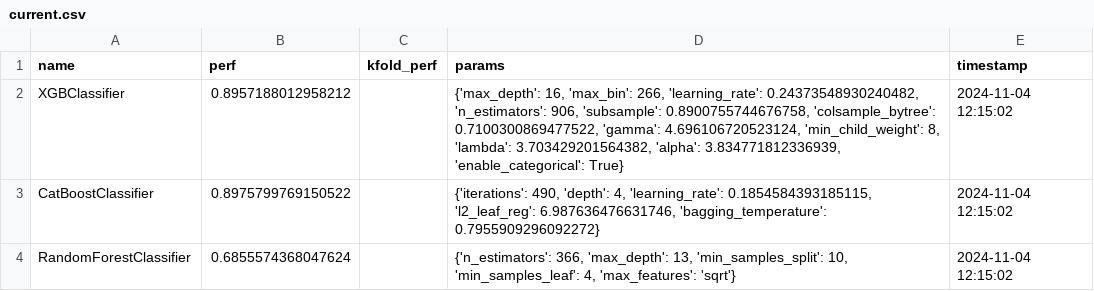
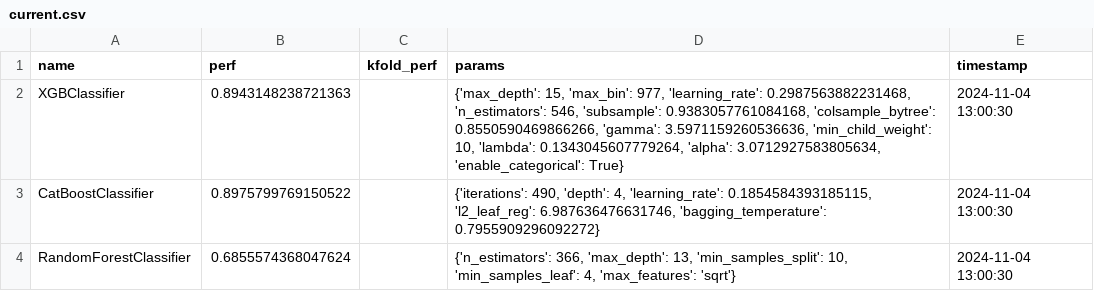
Before and after one commit to jelly-does-code/dscience, a CSV file: kaggle_bank_churn/performance/current.csv, drawn as a sheet.

```diff
--- a/kaggle_bank_churn/performance/current.csv
+++ b/kaggle_bank_churn/performance/current.csv
@@ -1,4 +1,4 @@
 name,perf,kfold_perf,params,timestamp
-XGBClassifier,0.8957188012958212,,"{'max_depth': 16, 'max_bin': 266, 'learning_rate': 0.24373548930240482, 'n_estimators': 906, 'subsample': 0.8900755744676758, 'colsample_bytree': 0.7100300869477522, 'gamma': 4.696106720523124, 'min_child_weight': 8, 'lambda': 3.703429201564382, 'alpha': 3.834771812336939, 'enable_categorical': True}",2024-11-04 12:15:02
-CatBoostClassifier,0.8975799769150522,,"{'iterations': 490, 'depth': 4, 'learning_rate': 0.1854584393185115, 'l2_leaf_reg': 6.987636476631746, 'bagging_temperature': 0.7955909296092272}",2024-11-04 12:15:02
-RandomForestClassifier,0.6855574368047624,,"{'n_estimators': 366, 'max_depth': 13, 'min_samples_split': 10, 'min_samples_leaf': 4, 'max_features': 'sqrt'}",2024-11-04 12:15:02
+XGBClassifier,0.8943148238721363,,"{'max_depth': 15, 'max_bin': 977, 'learning_rate': 0.2987563882231468, 'n_estimators': 546, 'subsample': 0.9383057761084168, 'colsample_bytree': 0.8550590469866266, 'gamma': 3.5971159260536636, 'min_child_weight': 10, 'lambda': 0.1343045607779264, 'alpha': 3.0712927583805634, 'enable_categorical': True}",2024-11-04 13:00:30
+CatBoostClassifier,0.8975799769150522,,"{'iterations': 490, 'depth': 4, 'learning_rate': 0.1854584393185115, 'l2_leaf_reg': 6.987636476631746, 'bagging_temperature': 0.7955909296092272}",2024-11-04 13:00:30
+RandomForestClassifier,0.6855574368047624,,"{'n_estimators': 366, 'max_depth': 13, 'min_samples_split': 10, 'min_samples_leaf': 4, 'max_features': 'sqrt'}",2024-11-04 13:00:30
```
Also changed, not shown: kaggle_loan_approval/performance/current.csv, 46 other files.
